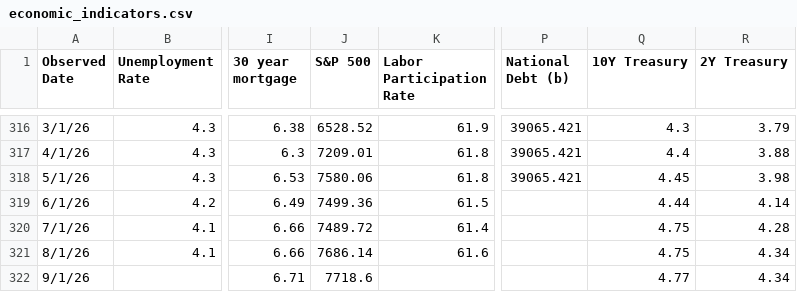
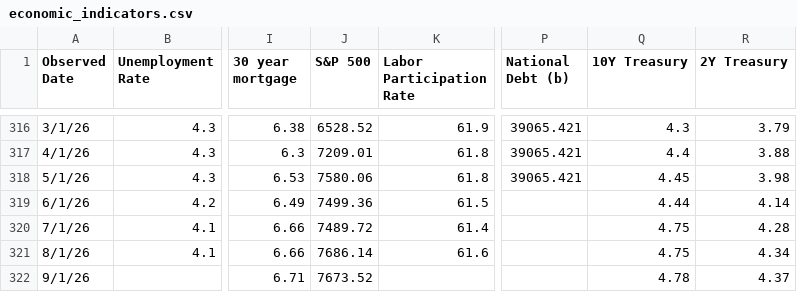
Before and after one commit to browningtons/economic-dashboard, a CSV file: public/data/economic_indicators.csv, drawn as a sheet; only a part is shown, gaps mark what is left out; the diff names each change by its address in the sheet, - before the commit and + after, or states it on an @@ line.

```diff
--- a/public/data/economic_indicators.csv
+++ b/public/data/economic_indicators.csv
-J322 (S&P 500): 7718.6
+J322 (S&P 500): 7673.52
-Q322 (10Y Treasury): 4.77
+Q322 (10Y Treasury): 4.78
-R322 (2Y Treasury): 4.34
+R322 (2Y Treasury): 4.37
```
Also changed, not shown: 1 other file.
